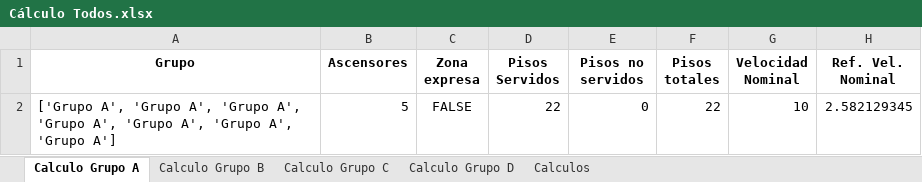
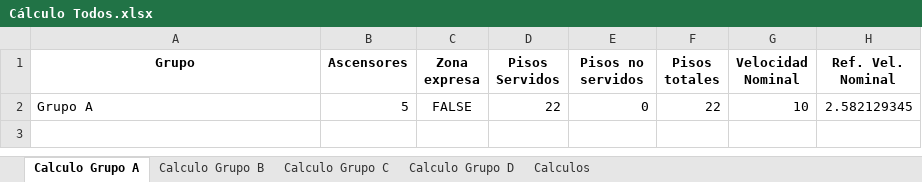
Before and after one commit to GeorgesG69/AscensoresCT1212, an Excel workbook: Cálculo Todos.xlsx, sheet Calculo Grupo A, drawn as a sheet; only a part is shown; values as stored, in another font and other column widths than the file's, no borders; the diff names each change by its address in the sheet, - before the commit and + after, or states it on an @@ line.

```diff
--- a/Cálculo Todos.xlsx (sheet Calculo Grupo A)
+++ b/Cálculo Todos.xlsx (sheet Calculo Grupo A)
-A2 (Grupo): ['Grupo A', 'Grupo A', 'Grupo A', 'Grupo A', 'Grupo A', 'Grupo A', 'Grupo A']
+A2 (Grupo): Grupo A
```
Also changed, not shown: sheet Calculo Grupo B, sheet Calculo Grupo C, sheet Calculo Grupo D, 1 other file.
